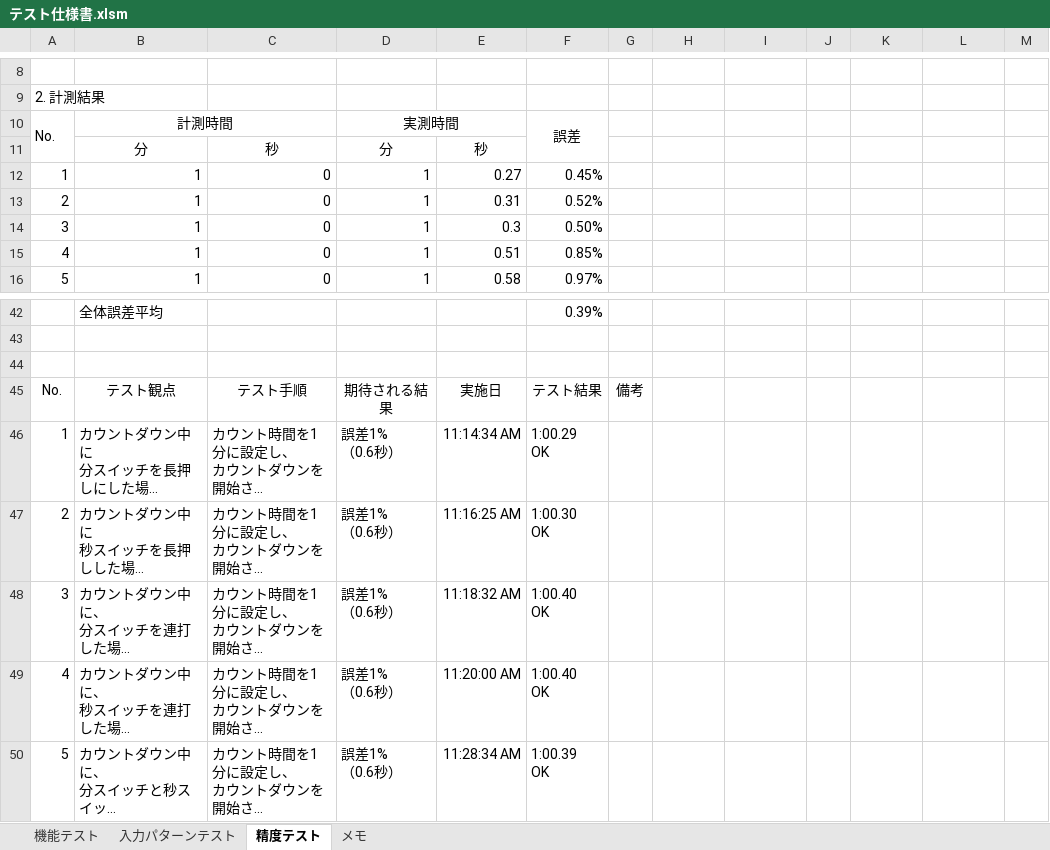
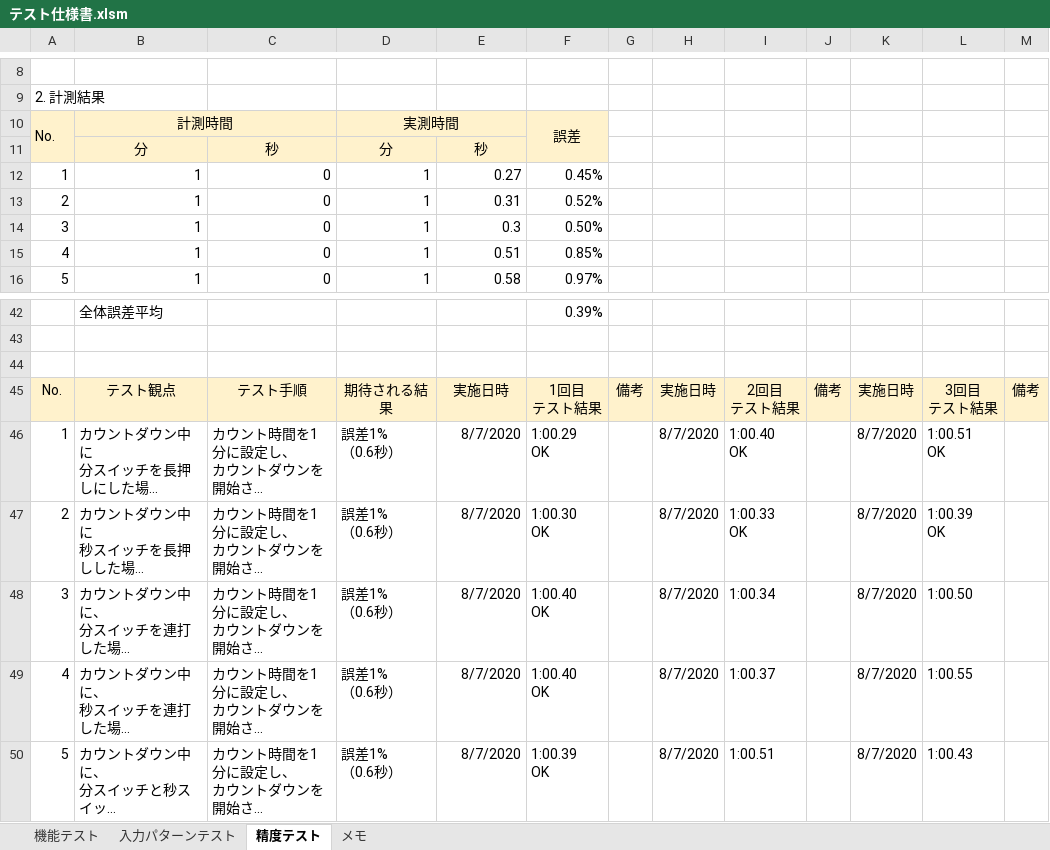
Before and after one commit to hakohumi/comp.Kitchen_Timer, an Excel workbook: 資料/設計/テスト仕様書/テスト仕様書.xlsm, sheet 精度テスト, drawn as a sheet; only a part is shown, gaps mark what is left out; long unchanged cells end in …; values as stored, in another font and other column widths than the file's, no borders; ↵ is a line break in a cell; the diff names each change by its address in the sheet, - before the commit and + after, or states it on an @@ line.

```diff
--- a/資料/設計/テスト仕様書/テスト仕様書.xlsm (sheet 精度テスト)
+++ b/資料/設計/テスト仕様書/テスト仕様書.xlsm (sheet 精度テスト)
-A10:F11 fill: none
+A10:F11 fill: #FFF2CC
-A45:M45 fill: none
+A45:M45 fill: #FFF2CC
-E45: 実施日
+E45: 実施日時
-F45: テスト結果
+F45: 1回目 ↵ テスト結果
-H45: (empty)
+H45: 実施日時
-I45: (empty)
+I45: 2回目 ↵ テスト結果
-J45: (empty)
+J45: 備考
-K45: (empty)
+K45: 実施日時
-L45: (empty)
+L45: 3回目 ↵ テスト結果
-M45: (empty)
+M45: 備考
-E46: 11:14:34 AM
+E46: 8/7/2020
-H46:H50: (empty)
+H46:H50: 8/7/2020
-I46: (empty)
+I46: 1:00.40 ↵ OK
-K46:K50: (empty)
+K46:K50: 8/7/2020
-L46: (empty)
+L46: 1:00.51 ↵ OK
-E47: 11:16:25 AM
+E47: 8/7/2020
-I47: (empty)
+I47: 1:00.33 ↵ OK
-L47: (empty)
+L47: 1:00.39 ↵ OK
-E48: 11:18:32 AM
+E48: 8/7/2020
-I48: (empty)
+I48: 1:00.34
-L48: (empty)
+L48: 1:00.50
-E49: 11:20:00 AM
+E49: 8/7/2020
-I49: (empty)
+I49: 1:00.37
-L49: (empty)
+L49: 1:00.55
-E50: 11:28:34 AM
+E50: 8/7/2020
-I50: (empty)
+I50: 1:00.51
-L50: (empty)
+L50: 1:00.43
```
Also changed, not shown: sheet 入力パターンテスト, sheet 機能テスト, formulas that keep their value, hidden cells.
